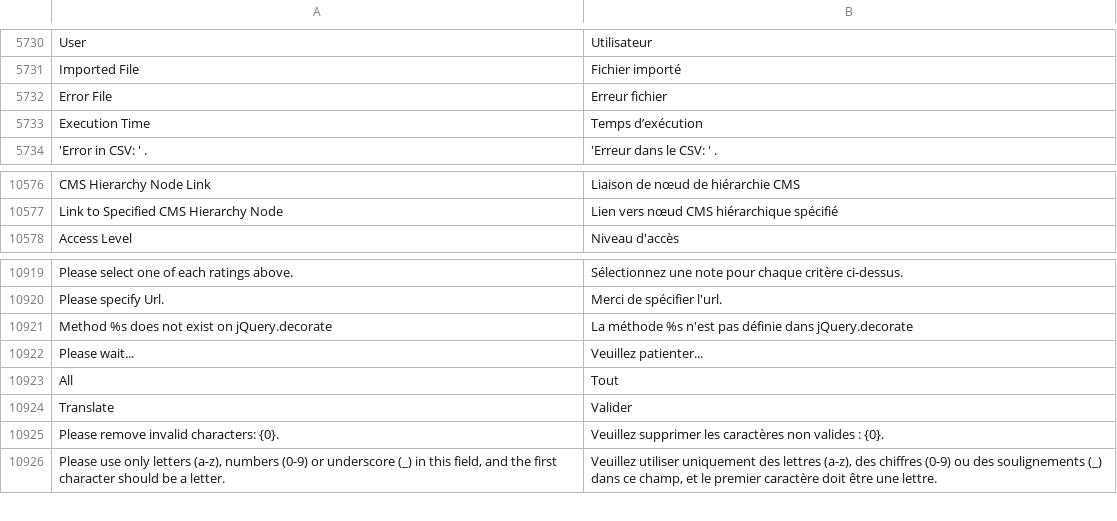
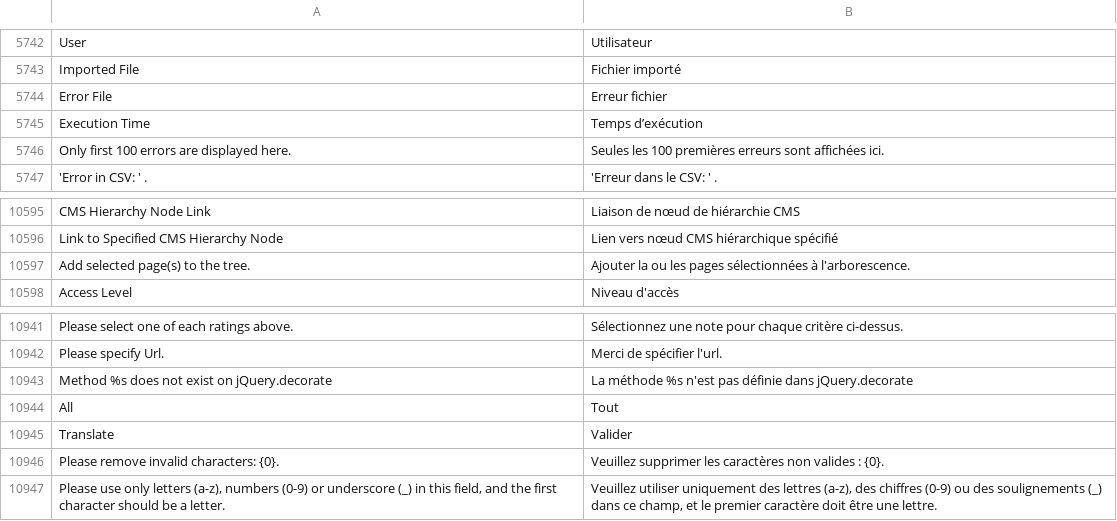
Before and after one commit to magento-l10n/language-fr_FR, a CSV file: fr_FR.csv, drawn as a sheet; only a part is shown, gaps mark what is left out; the diff covers the shown part only; the diff names each change by its address in the sheet, - before the commit and + after, or states it on an @@ line.

```diff
--- a/fr_FR.csv
+++ b/fr_FR.csv
+row 5746: Only first 100 errors are displayed here. | Seules les 100 premières erreurs sont affichées ici.
+row 10597: Add selected page(s) to the tree. | Ajouter la ou les pages sélectionnées à l'arborescence.
@@ row 10922 moved to row 10635: Please wait... @@
```
Also changed, not shown: 19 added rows elsewhere in this file, 1 other file.
